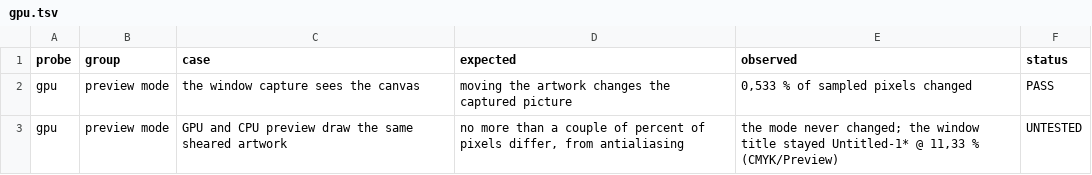
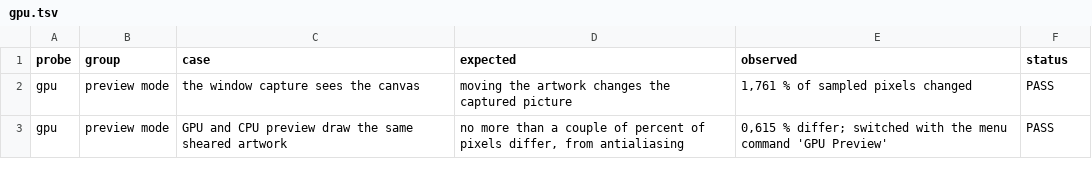
Before and after one commit to VulpesNexus/liveshear, a TSV file: docs/evidence/gpu.tsv, drawn as a sheet.

Commit message:
Evidence for 0.1.3
Every probe ran again against the 0.1.3 binary, whose hash and commit are in docs/evidence/build.txt, and nothing failed: 362 checks in the test matrix, as for 0.1.2, since this release changed how the dialog and the About window look and nothing they do. The dialog probe passed 32 of 32 and the menu probe 11 of 11 on the new look, and the theme probe still finds the dialog dark under a dark Illustrator and light under a light one.

Illustrator died at 0x18162a7, the host crash the readiness document describes, three times in the suite and six more times outside it. Persistence passed its second attempt. Export died on every attempt while the suite started Illustrator minimized, five in all, and passed 12 of 12 on its first attempt with Illustrator shown. The effect matrix died on its whole list both times, with Illustrator shown, so it was run through its own -Case parameter, six cases to a fresh Illustrator, one group needing a second attempt, and the joined rows are the ones 0.1.2 recorded, unchanged. The missing-plugin probe waited on the warning Illustrator raises for the missing plugin until tools/dismiss-warnings.ps1 was started, then passed 8 of 8. The sequence trials all ran to the end without a crash, and the About placement passed 15 of 15. Every evidence file but the two documented exemptions postdates the build record, which make-release.ps1 checked before packing.

The readiness document names the new build commit, narrows the performance range to the 47 to 50 ms this run measured, and gains an account of the run.

```diff
--- a/docs/evidence/gpu.tsv
+++ b/docs/evidence/gpu.tsv
@@ -1,3 +1,3 @@
 probe	group	case	expected	observed	status
-gpu	preview mode	the window capture sees the canvas	moving the artwork changes the captured picture	0,533 % of sampled pixels changed	PASS
-gpu	preview mode	GPU and CPU preview draw the same sheared artwork	no more than a couple of percent of pixels differ, from antialiasing	the mode never changed; the window title stayed Untitled-1* @ 11,33 % (CMYK/Preview)	UNTESTED
+gpu	preview mode	the window capture sees the canvas	moving the artwork changes the captured picture	1,761 % of sampled pixels changed	PASS
+gpu	preview mode	GPU and CPU preview draw the same sheared artwork	no more than a couple of percent of pixels differ, from antialiasing	0,615 % differ; switched with the menu command 'GPU Preview'	PASS
```
Also changed, not shown: docs/evidence/build.tsv, docs/evidence/dialog.tsv, 32 other files.
